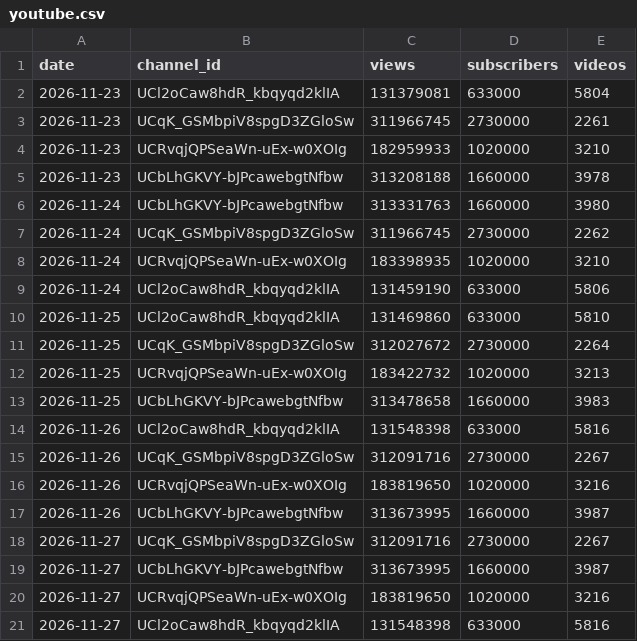
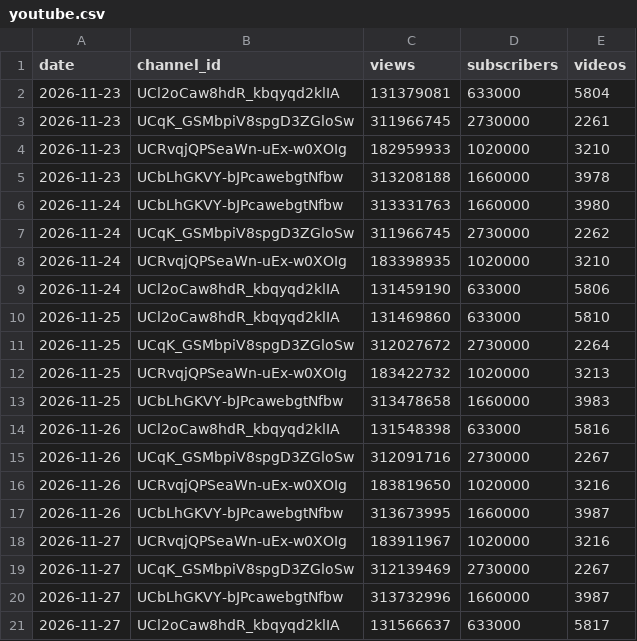
Before and after one commit to paulndq/influencer-daten, a CSV file: data/youtube.csv, drawn as a sheet.

```diff
--- a/data/youtube.csv
+++ b/data/youtube.csv
@@ -17,5 +17,5 @@ date,channel_id,views,subscribers,videos
 2026-11-26,UCbLhGKVY-bJPcawebgtNfbw,313673995,1660000,3987
-2026-11-27,UCqK_GSMbpiV8spgD3ZGloSw,312091716,2730000,2267
-2026-11-27,UCbLhGKVY-bJPcawebgtNfbw,313673995,1660000,3987
-2026-11-27,UCRvqjQPSeaWn-uEx-w0XOIg,183819650,1020000,3216
-2026-11-27,UCl2oCaw8hdR_kbqyqd2klIA,131548398,633000,5816
+2026-11-27,UCRvqjQPSeaWn-uEx-w0XOIg,183911967,1020000,3216
+2026-11-27,UCqK_GSMbpiV8spgD3ZGloSw,312139469,2730000,2267
+2026-11-27,UCbLhGKVY-bJPcawebgtNfbw,313732996,1660000,3987
+2026-11-27,UCl2oCaw8hdR_kbqyqd2klIA,131566637,633000,5817
```
Also changed, not shown: data/btc.csv, data/videos.csv, 1 other file.
